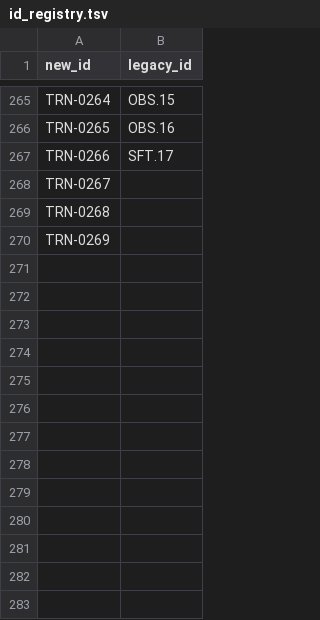
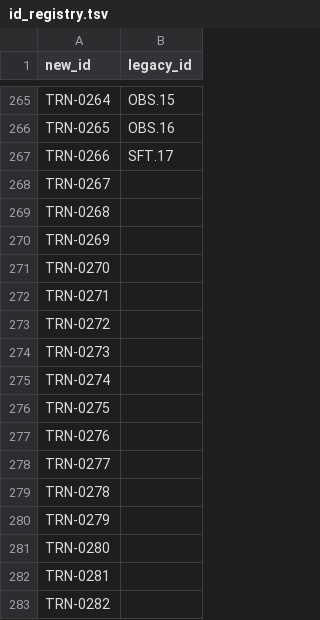
Before and after one commit to RinshannKaihou/training_error_review, a TSV file: catalog/id_registry.tsv, drawn as a sheet; only a part is shown, gaps mark what is left out; the diff names each change by its address in the sheet, - before the commit and + after, or states it on an @@ line.

```diff
--- a/catalog/id_registry.tsv
+++ b/catalog/id_registry.tsv
+row 271: TRN-0270
+row 272: TRN-0271
+row 273: TRN-0272
+row 274: TRN-0273
+row 275: TRN-0274
+row 276: TRN-0275
+row 277: TRN-0276
+row 278: TRN-0277
+row 279: TRN-0278
+row 280: TRN-0279
+row 281: TRN-0280
+row 282: TRN-0281
+row 283: TRN-0282
```
Also changed, not shown: 17 other files.
